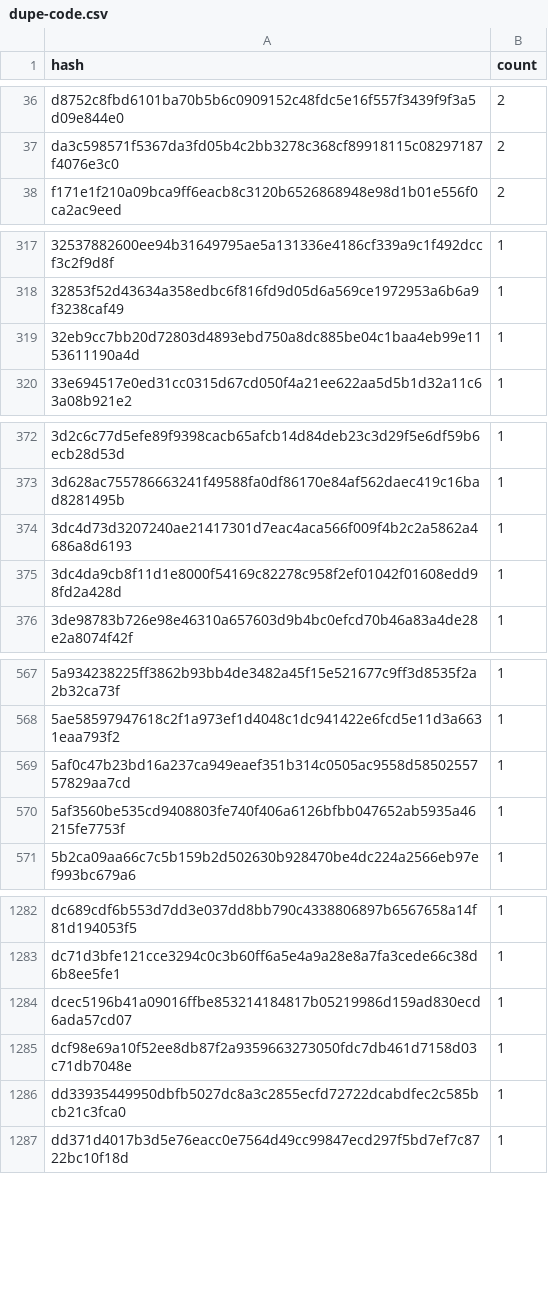
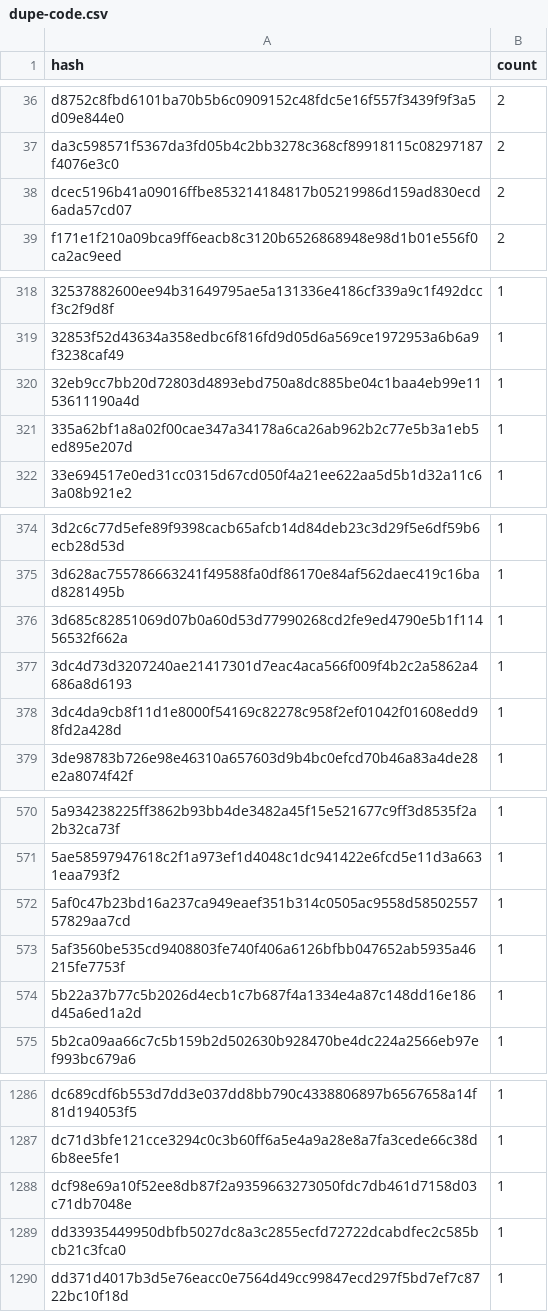
Before and after one commit to anupsdf/stellar-contract-wasms, a CSV file: analysis/dupe-code.csv, drawn as a sheet; only a part is shown, gaps mark what is left out; removed rows and columns are numbered as before the commit, all else as after; the diff names each change by its address in the sheet, - before the commit and + after, or states it on an @@ line.

```diff
--- a/analysis/dupe-code.csv
+++ b/analysis/dupe-code.csv
+row 38: dcec5196b41a09016ffbe853214184817b05219986d159ad830ecd6ada57cd07 | 2
+row 321: 335a62bf1a8a02f00cae347a34178a6ca26ab962b2c77e5b3a1eb5ed895e207d | 1
+row 376: 3d685c82851069d07b0a60d53d77990268cd2fe9ed4790e5b1f11456532f662a | 1
+row 574: 5b22a37b77c5b2026d4ecb1c7b687f4a1334e4a87c148dd16e186d45a6ed1a2d | 1
-row 1284: dcec5196b41a09016ffbe853214184817b05219986d159ad830ecd6ada57cd07 | 1
```
Also changed, not shown: analysis/dupe-sections.csv, analysis/dupe-specs.csv, 5 other files.
